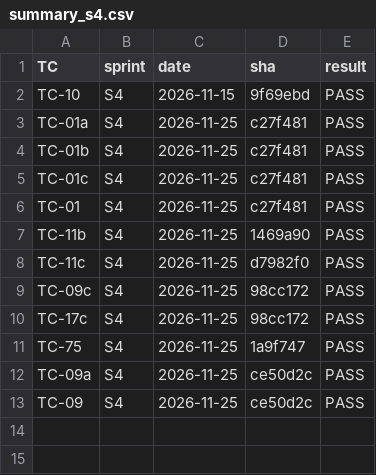
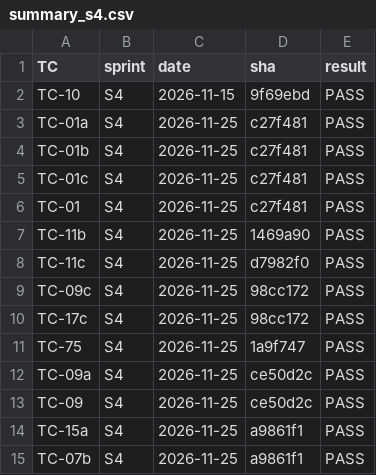
Before and after one commit to dev-preshit/smart-ppe-kit, a CSV file: test_logs/summary_s4.csv, drawn as a sheet; the diff names each change by its address in the sheet, - before the commit and + after, or states it on an @@ line.

```diff
--- a/test_logs/summary_s4.csv
+++ b/test_logs/summary_s4.csv
+row 14: TC-15a | S4 | 2026-11-25 | a9861f1 | PASS
+row 15: TC-07b | S4 | 2026-11-25 | a9861f1 | PASS
```
Also changed, not shown: 2 other files.
